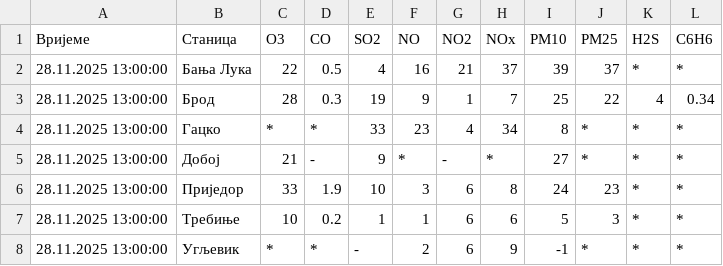
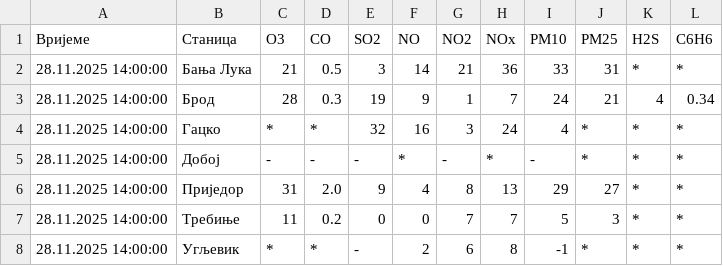
Before and after one commit to Prenj2001/Air-quality, a CSV file: air_quality_data.csv, drawn as a sheet.

```diff
--- a/air_quality_data.csv
+++ b/air_quality_data.csv
@@ -1,8 +1,8 @@
 Вријеме,Станица,O3,CO,SO2,NO,NO2,NOx,PM10,PM25,H2S,C6H6
-28.11.2025 13:00:00,Бања Лука,22,0.5,4,16,21,37,39,37,*,*
-28.11.2025 13:00:00,Брод,28,0.3,19,9,1,7,25,22,4,0.34
-28.11.2025 13:00:00,Гацко,*,*,33,23,4,34,8,*,*,*
-28.11.2025 13:00:00,Добој,21,-,9,*,-,*,27,*,*,*
-28.11.2025 13:00:00,Приједор,33,1.9,10,3,6,8,24,23,*,*
-28.11.2025 13:00:00,Требиње,10,0.2,1,1,6,6,5,3,*,*
-28.11.2025 13:00:00,Угљевик,*,*,-,2,6,9,-1,*,*,*
+28.11.2025 14:00:00,Бања Лука,21,0.5,3,14,21,36,33,31,*,*
+28.11.2025 14:00:00,Брод,28,0.3,19,9,1,7,24,21,4,0.34
+28.11.2025 14:00:00,Гацко,*,*,32,16,3,24,4,*,*,*
+28.11.2025 14:00:00,Добој,-,-,-,*,-,*,-,*,*,*
+28.11.2025 14:00:00,Приједор,31,2.0,9,4,8,13,29,27,*,*
+28.11.2025 14:00:00,Требиње,11,0.2,0,0,7,7,5,3,*,*
+28.11.2025 14:00:00,Угљевик,*,*,-,2,6,8,-1,*,*,*
```
